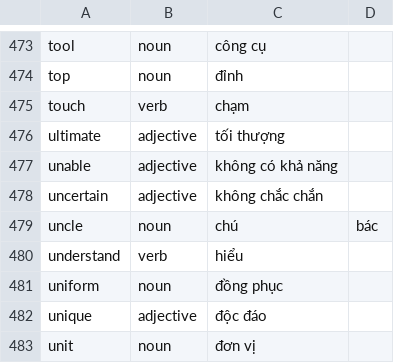
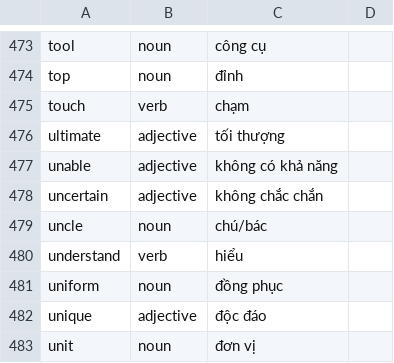
Before and after one commit to minhkunnn/SAT-Vocabulary, a CSV file: SAT_Basic_1.csv, drawn as a sheet; only a part is shown, gaps mark what is left out.

Commit message:
Update SAT_Basic_1.csv

```diff
--- a/SAT_Basic_1.csv
+++ b/SAT_Basic_1.csv
@@ -478,3 +478,3 @@ unable, adjective, không có khả năng
 uncertain, adjective, không chắc chắn
-uncle, noun, chú, bác
+uncle, noun, chú/bác
 understand, verb, hiểu
```
